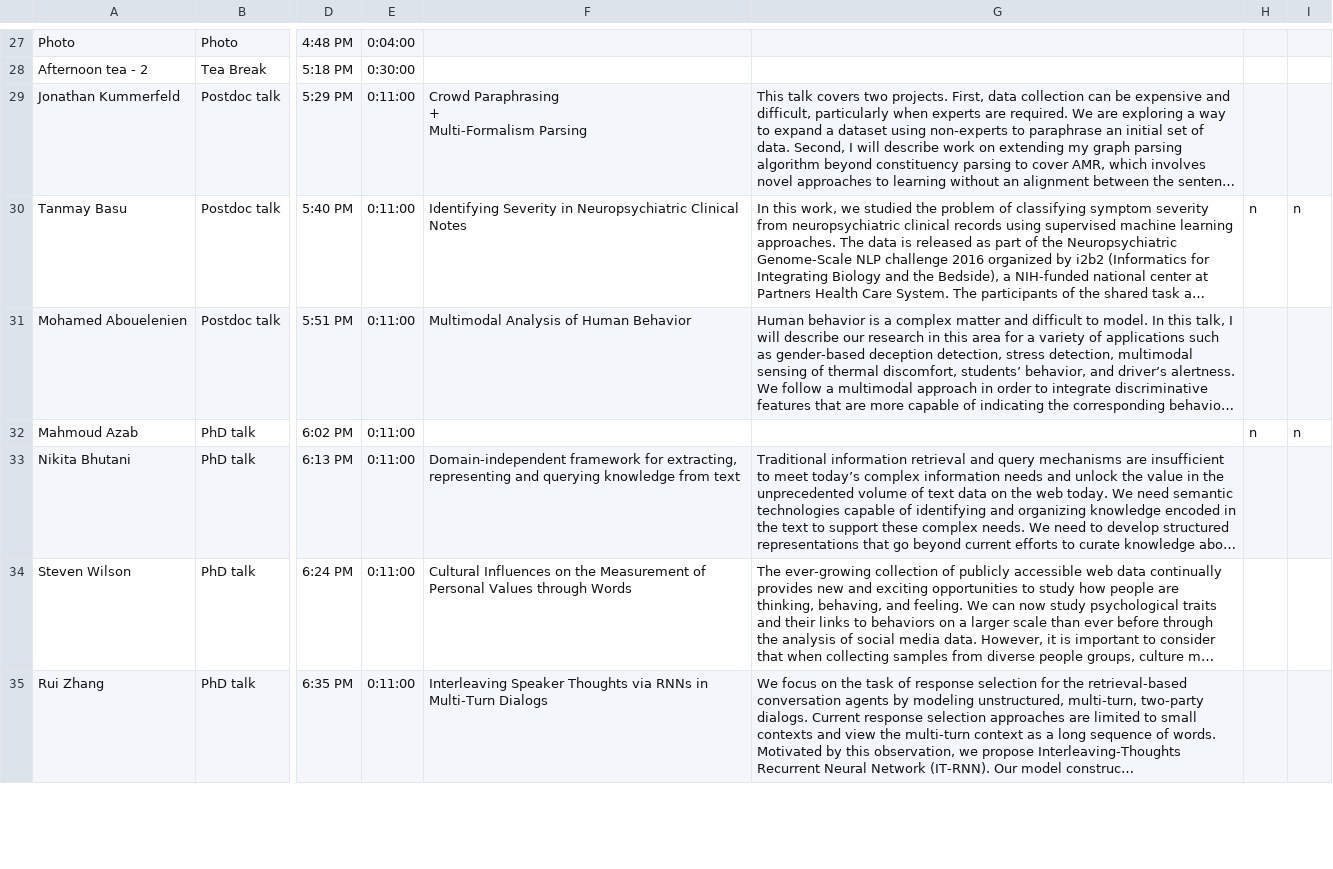
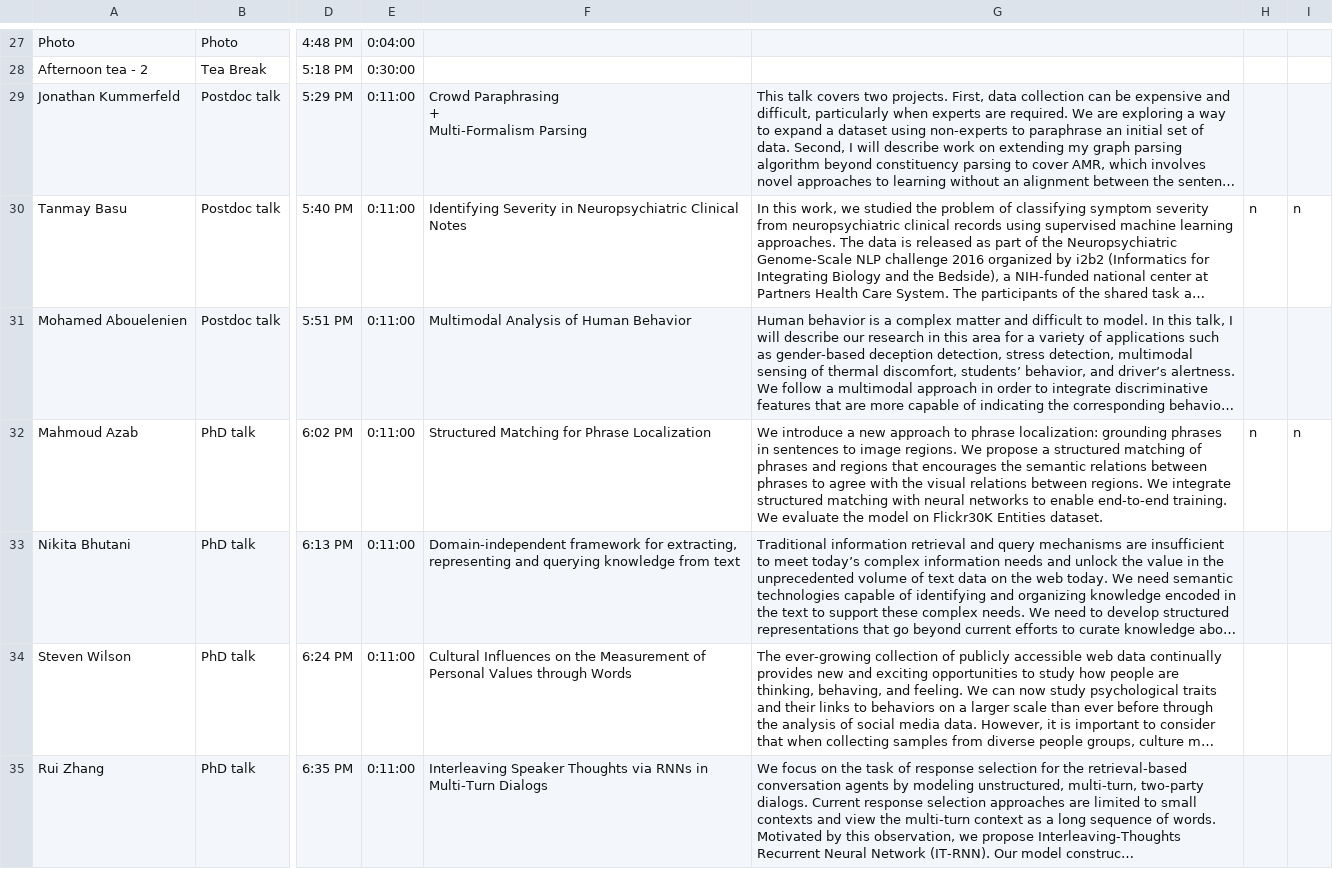
Before and after one commit to jkkummerfeld/um-nlp-workshop-2016, a CSV file: schedule.csv, drawn as a sheet; only a part is shown, gaps mark what is left out; long unchanged cells end in …; the diff covers the shown part only; the diff names each change by its address in the sheet, - before the commit and + after, or states it on an @@ line.

```diff
--- a/schedule.csv
+++ b/schedule.csv
-F32: (empty)
+F32: Structured Matching for Phrase Localization
-G32: (empty)
+G32: We introduce a new approach to phrase localization: grounding phrases in sentences to image regions. We propose a structured matching of phrases and regions that encourages the semantic relations between phrases to agree with the visual relations between regions. We integrate structured matching with neural networks to enable end-to-end training. We evaluate the model on Flickr30K Entities dataset.
```
Also changed, not shown: 5 edited cells elsewhere in this file, 1 other file.
